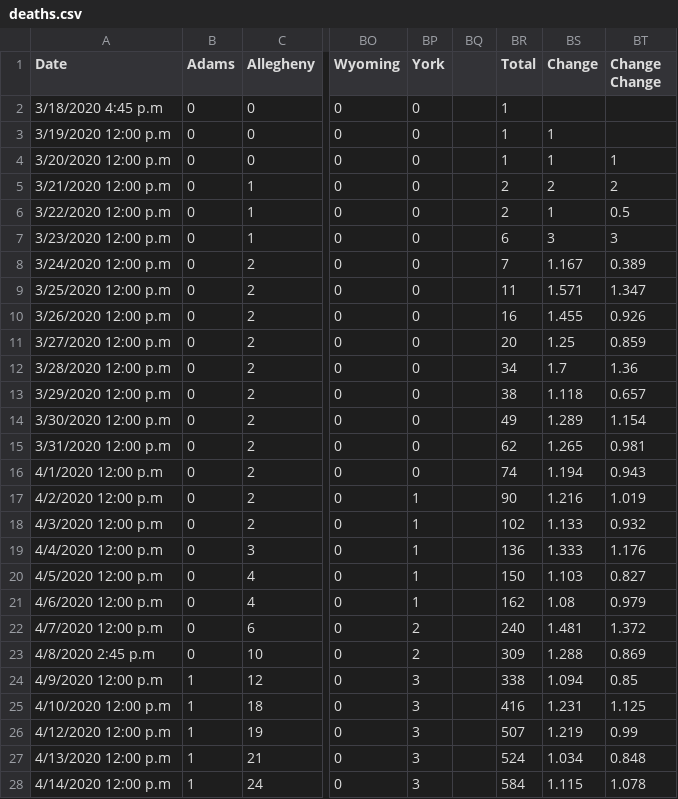
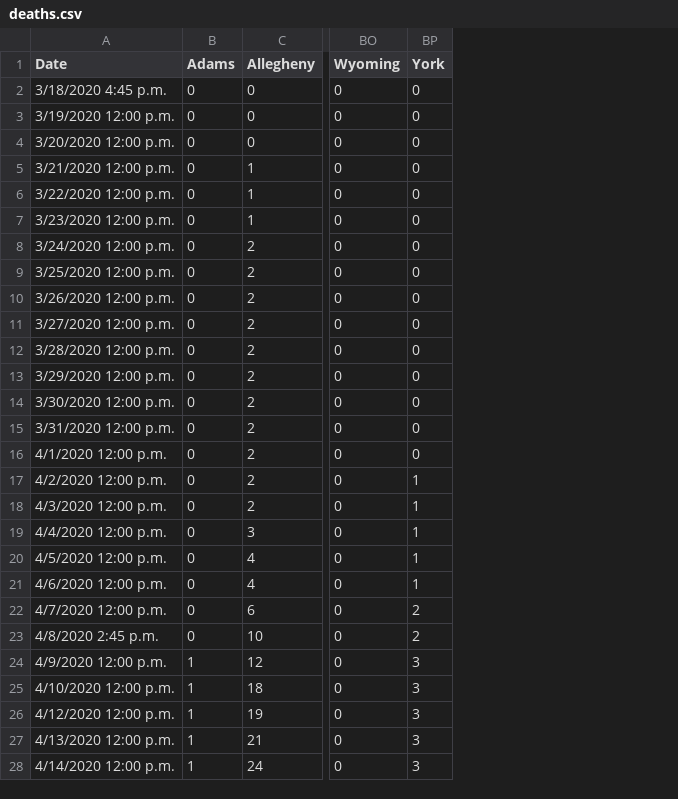
Before and after one commit to ctrlaltf2/COVID-19-PA, a CSV file: deaths.csv, drawn as a sheet; only a part is shown, gaps mark what is left out; the diff covers the shown part only; the diff names each change by its address in the sheet, - before the commit and + after, or states it on an @@ line.

```diff
--- a/deaths.csv
+++ b/deaths.csv
-column BQ, empty
-column BR (Total), rows 2-28: 1 | 1 | 1 | 2 | 2 | 6 | 7 | 11 | 16 | 20 | 34 | 38 | 49 | 62 | 74 | 90 | 102 | 136 | 150 | 162 | 240 | 309 | 338 | 416 | 507 | 524 | 584
-column BS (Change), rows 3-28: 1 | 1 | 2 | 1 | 3 | 1.167 | 1.571 | 1.455 | 1.25 | 1.7 | 1.118 | 1.289 | 1.265 | 1.194 | 1.216 | 1.133 | 1.333 | 1.103 | 1.08 | 1.481 | 1.288 | 1.094 | 1.231 | 1.219 | 1.034 | 1.115
-column BT (Change Change), rows 4-28: 1 | 2 | 0.5 | 3 | 0.389 | 1.347 | 0.926 | 0.859 | 1.36 | 0.657 | 1.154 | 0.981 | 0.943 | 1.019 | 0.932 | 1.176 | 0.827 | 0.979 | 1.372 | 0.869 | 0.85 | 1.125 | 0.99 | 0.848 | 1.078
-A2 (Date): 3/18/2020 4:45 p.m
+A2 (Date): 3/18/2020 4:45 p.m.
-A3 (Date): 3/19/2020 12:00 p.m
+A3 (Date): 3/19/2020 12:00 p.m.
-A4 (Date): 3/20/2020 12:00 p.m
+A4 (Date): 3/20/2020 12:00 p.m.
-A5 (Date): 3/21/2020 12:00 p.m
+A5 (Date): 3/21/2020 12:00 p.m.
-A6 (Date): 3/22/2020 12:00 p.m
+A6 (Date): 3/22/2020 12:00 p.m.
-A7 (Date): 3/23/2020 12:00 p.m
+A7 (Date): 3/23/2020 12:00 p.m.
-A8 (Date): 3/24/2020 12:00 p.m
+A8 (Date): 3/24/2020 12:00 p.m.
-A9 (Date): 3/25/2020 12:00 p.m
+A9 (Date): 3/25/2020 12:00 p.m.
-A10 (Date): 3/26/2020 12:00 p.m
+A10 (Date): 3/26/2020 12:00 p.m.
-A11 (Date): 3/27/2020 12:00 p.m
+A11 (Date): 3/27/2020 12:00 p.m.
-A12 (Date): 3/28/2020 12:00 p.m
+A12 (Date): 3/28/2020 12:00 p.m.
-A13 (Date): 3/29/2020 12:00 p.m
+A13 (Date): 3/29/2020 12:00 p.m.
-A14 (Date): 3/30/2020 12:00 p.m
+A14 (Date): 3/30/2020 12:00 p.m.
-A15 (Date): 3/31/2020 12:00 p.m
+A15 (Date): 3/31/2020 12:00 p.m.
-A16 (Date): 4/1/2020 12:00 p.m
+A16 (Date): 4/1/2020 12:00 p.m.
-A17 (Date): 4/2/2020 12:00 p.m
+A17 (Date): 4/2/2020 12:00 p.m.
-A18 (Date): 4/3/2020 12:00 p.m
+A18 (Date): 4/3/2020 12:00 p.m.
-A19 (Date): 4/4/2020 12:00 p.m
+A19 (Date): 4/4/2020 12:00 p.m.
-A20 (Date): 4/5/2020 12:00 p.m
+A20 (Date): 4/5/2020 12:00 p.m.
-A21 (Date): 4/6/2020 12:00 p.m
+A21 (Date): 4/6/2020 12:00 p.m.
-A22 (Date): 4/7/2020 12:00 p.m
+A22 (Date): 4/7/2020 12:00 p.m.
-A23 (Date): 4/8/2020 2:45 p.m
+A23 (Date): 4/8/2020 2:45 p.m.
-A24 (Date): 4/9/2020 12:00 p.m
+A24 (Date): 4/9/2020 12:00 p.m.
-A25 (Date): 4/10/2020 12:00 p.m
+A25 (Date): 4/10/2020 12:00 p.m.
-A26 (Date): 4/12/2020 12:00 p.m
+A26 (Date): 4/12/2020 12:00 p.m.
-A27 (Date): 4/13/2020 12:00 p.m
+A27 (Date): 4/13/2020 12:00 p.m.
-A28 (Date): 4/14/2020 12:00 p.m
+A28 (Date): 4/14/2020 12:00 p.m.
```
Also changed, not shown: 1 edited cell elsewhere in this file, negatives.csv, positives.csv.
